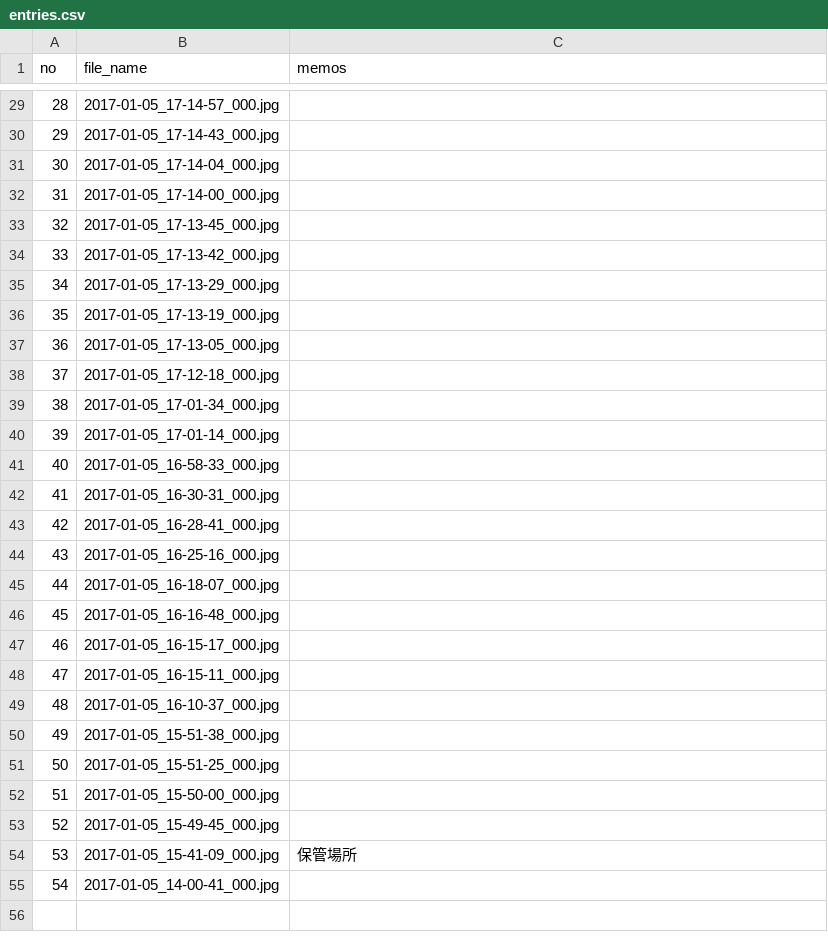
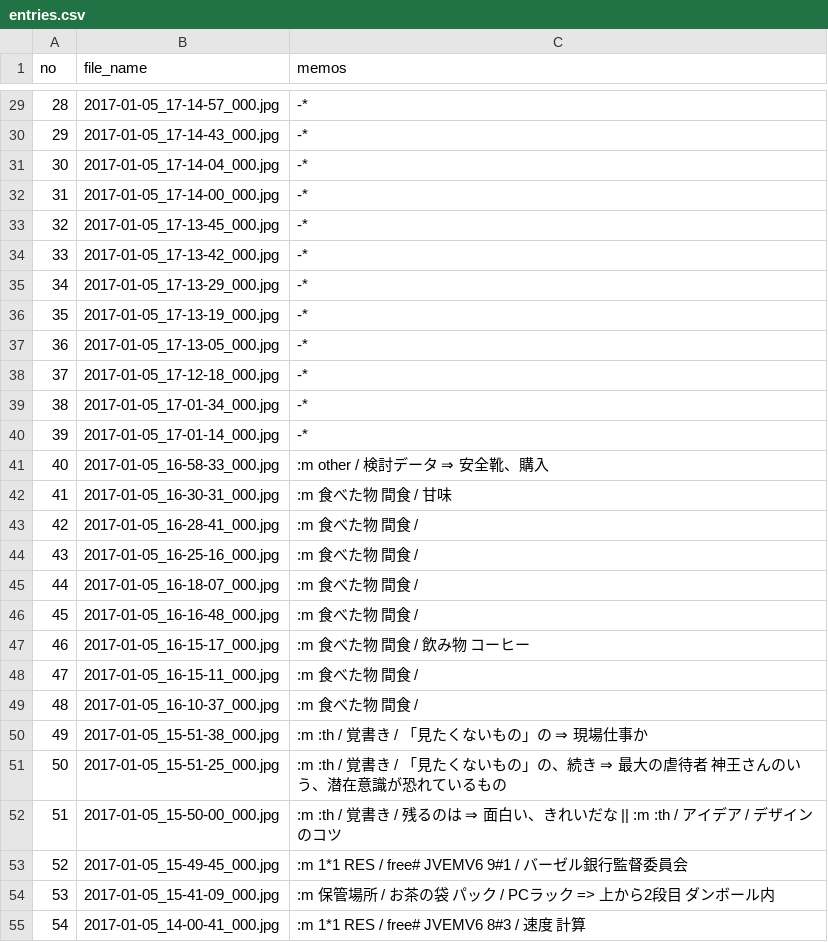
Before and after one commit to iwabuchiken/WS_Others, a CSV file: JVEMV6/12#/entries.csv, drawn as a sheet; only a part is shown, gaps mark what is left out; the diff covers the shown part only.

Commit message:
res free# ELS7JR 5#1 / Learn freewares / ParaView / 20170222-0643
steps=1
------
1. done

----------- TEMPLATE
1.  --> .

	==> done

```diff
--- a/JVEMV6/12#/entries.csv
+++ b/JVEMV6/12#/entries.csv
@@ -29,27 +29,27 @@ no	file_name	memos
-28	2017-01-05_17-14-57_000.jpg	
-29	2017-01-05_17-14-43_000.jpg	
-30	2017-01-05_17-14-04_000.jpg	
-31	2017-01-05_17-14-00_000.jpg	
-32	2017-01-05_17-13-45_000.jpg	
-33	2017-01-05_17-13-42_000.jpg	
-34	2017-01-05_17-13-29_000.jpg	
-35	2017-01-05_17-13-19_000.jpg	
-36	2017-01-05_17-13-05_000.jpg	
-37	2017-01-05_17-12-18_000.jpg	
-38	2017-01-05_17-01-34_000.jpg	
-39	2017-01-05_17-01-14_000.jpg	
-40	2017-01-05_16-58-33_000.jpg	
-41	2017-01-05_16-30-31_000.jpg	
-42	2017-01-05_16-28-41_000.jpg	
-43	2017-01-05_16-25-16_000.jpg	
-44	2017-01-05_16-18-07_000.jpg	
-45	2017-01-05_16-16-48_000.jpg	
-46	2017-01-05_16-15-17_000.jpg	
-47	2017-01-05_16-15-11_000.jpg	
-48	2017-01-05_16-10-37_000.jpg	
-49	2017-01-05_15-51-38_000.jpg	
-50	2017-01-05_15-51-25_000.jpg	
-51	2017-01-05_15-50-00_000.jpg	
-52	2017-01-05_15-49-45_000.jpg	
-53	2017-01-05_15-41-09_000.jpg	保管場所
-54	2017-01-05_14-00-41_000.jpg	
+28	2017-01-05_17-14-57_000.jpg	-*
+29	2017-01-05_17-14-43_000.jpg	-*
+30	2017-01-05_17-14-04_000.jpg	-*
+31	2017-01-05_17-14-00_000.jpg	-*
+32	2017-01-05_17-13-45_000.jpg	-*
+33	2017-01-05_17-13-42_000.jpg	-*
+34	2017-01-05_17-13-29_000.jpg	-*
+35	2017-01-05_17-13-19_000.jpg	-*
+36	2017-01-05_17-13-05_000.jpg	-*
+37	2017-01-05_17-12-18_000.jpg	-*
+38	2017-01-05_17-01-34_000.jpg	-*
+39	2017-01-05_17-01-14_000.jpg	-*
+40	2017-01-05_16-58-33_000.jpg	:m other / 検討データ　⇒　安全靴、購入
+41	2017-01-05_16-30-31_000.jpg	:m 食べた物　間食 / 甘味
+42	2017-01-05_16-28-41_000.jpg	:m 食べた物　間食 /
+43	2017-01-05_16-25-16_000.jpg	:m 食べた物　間食 /
+44	2017-01-05_16-18-07_000.jpg	:m 食べた物　間食 /
+45	2017-01-05_16-16-48_000.jpg	:m 食べた物　間食 /
+46	2017-01-05_16-15-17_000.jpg	:m 食べた物　間食 / 飲み物　コーヒー
+47	2017-01-05_16-15-11_000.jpg	:m 食べた物　間食 /
+48	2017-01-05_16-10-37_000.jpg	:m 食べた物　間食 /
+49	2017-01-05_15-51-38_000.jpg	:m :th / 覚書き / 「見たくないもの」の　⇒　現場仕事か
+50	2017-01-05_15-51-25_000.jpg	:m :th / 覚書き / 「見たくないもの」の、続き　⇒　最大の虐待者　神王さんのいう、潜在意識が恐れているもの
+51	2017-01-05_15-50-00_000.jpg	:m :th / 覚書き / 残るのは　⇒　面白い、きれいだな || :m :th / アイデア / デザインのコツ
+52	2017-01-05_15-49-45_000.jpg	:m 1*1 RES / free# JVEMV6 9#1 / バーゼル銀行監督委員会
+53	2017-01-05_15-41-09_000.jpg	:m 保管場所   /　お茶の袋　パック　/ PCラック　=>　上から2段目　ダンボール内
+54	2017-01-05_14-00-41_000.jpg	:m 1*1 RES / free# JVEMV6 8#3 / 速度　計算
```
Also changed, not shown: 27 edited cells elsewhere in this file, 20 other files.
